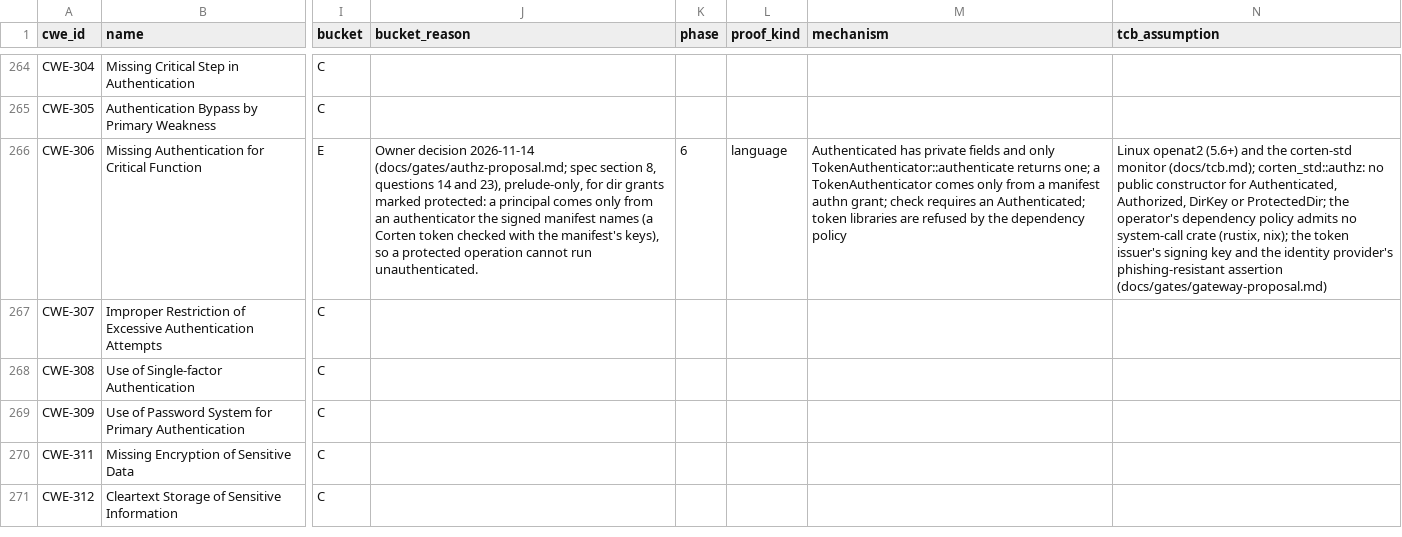
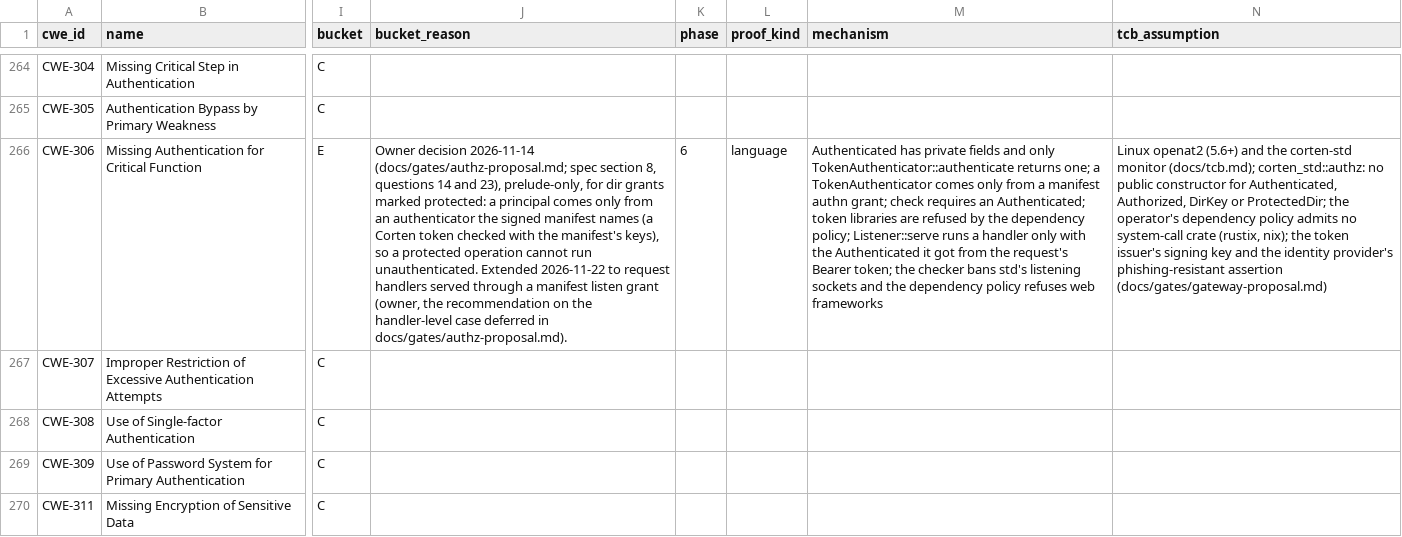
Before and after one commit to martinholovsky/corten-rs, a CSV file: ledger/cwe-ledger.csv, drawn as a sheet; only a part is shown, gaps mark what is left out; the shorter side is filled out with more unchanged rows; the diff names each change by its address in the sheet, - before the commit and + after, or states it on an @@ line.

Commit message:
corpus: CWE-306 holds for request handlers (four listener variants)

```diff
--- a/ledger/cwe-ledger.csv
+++ b/ledger/cwe-ledger.csv
-J266 (bucket_reason): …run unauthenticated.
+J266 (bucket_reason): …run unauthenticated. Extended 2026-11-22 to request handlers served through a manifest listen grant (owner, the recommendation on the handler-level case deferred in docs/gates/authz-proposal.md).
-M266 (mechanism): …the dependency policy
+M266 (mechanism): …the dependency policy; Listener::serve runs a handler only with the Authenticated it got from the request's Bearer token; the checker bans std's listening sockets and the dependency policy refuses web frameworks
```
Also changed, not shown: 8 other files.
